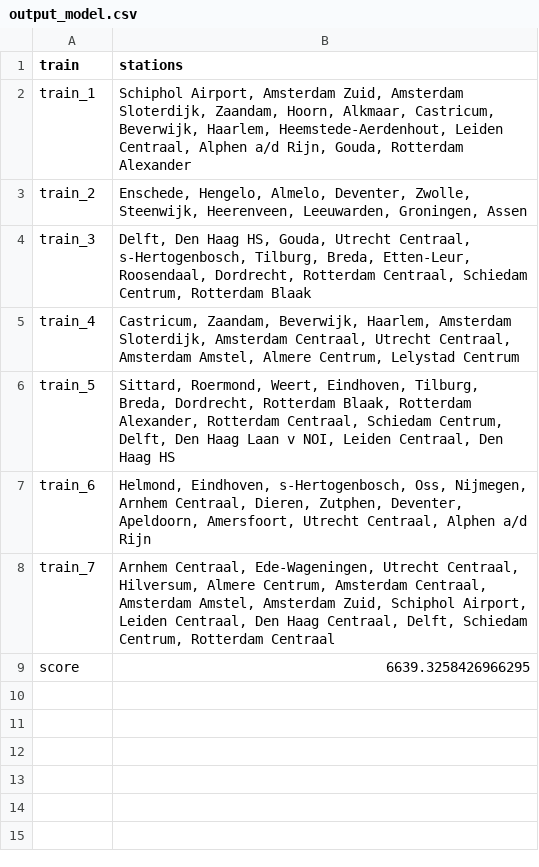
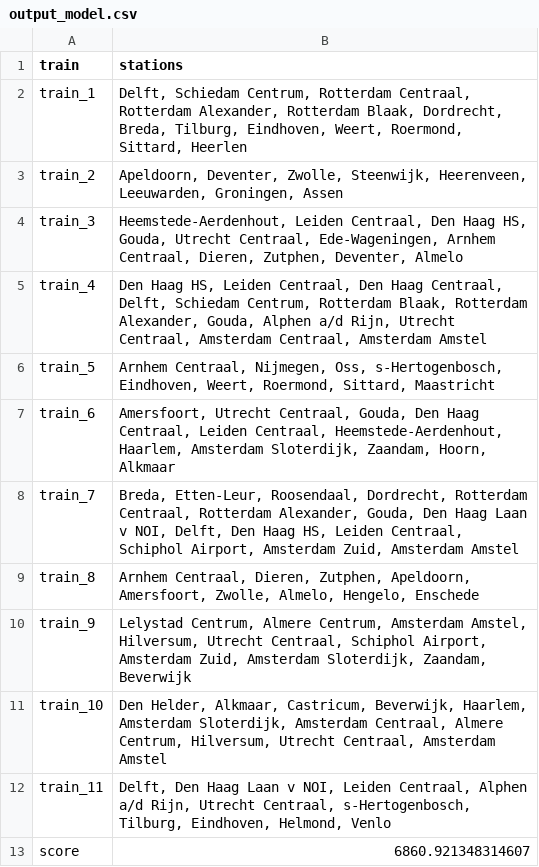
Before and after one commit to ilonawillemse/railNL, a CSV file: output/output_model.csv, drawn as a sheet.

```diff
--- a/output/output_model.csv
+++ b/output/output_model.csv
@@ -1,9 +1,13 @@
 train,stations
-train_1,"Schiphol Airport, Amsterdam Zuid, Amsterdam Sloterdijk, Zaandam, Hoorn, Alkmaar, Castricum, Beverwijk, Haarlem, Heemstede-Aerdenhout, Leiden Centraal, Alphen a/d Rijn, Gouda, Rotterdam Alexander"
-train_2,"Enschede, Hengelo, Almelo, Deventer, Zwolle, Steenwijk, Heerenveen, Leeuwarden, Groningen, Assen"
-train_3,"Delft, Den Haag HS, Gouda, Utrecht Centraal, s-Hertogenbosch, Tilburg, Breda, Etten-Leur, Roosendaal, Dordrecht, Rotterdam Centraal, Schiedam Centrum, Rotterdam Blaak"
-train_4,"Castricum, Zaandam, Beverwijk, Haarlem, Amsterdam Sloterdijk, Amsterdam Centraal, Utrecht Centraal, Amsterdam Amstel, Almere Centrum, Lelystad Centrum"
-train_5,"Sittard, Roermond, Weert, Eindhoven, Tilburg, Breda, Dordrecht, Rotterdam Blaak, Rotterdam Alexander, Rotterdam Centraal, Schiedam Centrum, Delft, Den Haag Laan v NOI, Leiden Centraal, Den Haag HS"
-train_6,"Helmond, Eindhoven, s-Hertogenbosch, Oss, Nijmegen, Arnhem Centraal, Dieren, Zutphen, Deventer, Apeldoorn, Amersfoort, Utrecht Centraal, Alphen a/d Rijn"
-train_7,"Arnhem Centraal, Ede-Wageningen, Utrecht Centraal, Hilversum, Almere Centrum, Amsterdam Centraal, Amsterdam Amstel, Amsterdam Zuid, Schiphol Airport, Leiden Centraal, Den Haag Centraal, Delft, Schiedam Centrum, Rotterdam Centraal"
-score,6639.3258426966295
+train_1,"Delft, Schiedam Centrum, Rotterdam Centraal, Rotterdam Alexander, Rotterdam Blaak, Dordrecht, Breda, Tilburg, Eindhoven, Weert, Roermond, Sittard, Heerlen"
+train_2,"Apeldoorn, Deventer, Zwolle, Steenwijk, Heerenveen, Leeuwarden, Groningen, Assen"
+train_3,"Heemstede-Aerdenhout, Leiden Centraal, Den Haag HS, Gouda, Utrecht Centraal, Ede-Wageningen, Arnhem Centraal, Dieren, Zutphen, Deventer, Almelo"
+train_4,"Den Haag HS, Leiden Centraal, Den Haag Centraal, Delft, Schiedam Centrum, Rotterdam Blaak, Rotterdam Alexander, Gouda, Alphen a/d Rijn, Utrecht Centraal, Amsterdam Centraal, Amsterdam Amstel"
+train_5,"Arnhem Centraal, Nijmegen, Oss, s-Hertogenbosch, Eindhoven, Weert, Roermond, Sittard, Maastricht"
+train_6,"Amersfoort, Utrecht Centraal, Gouda, Den Haag Centraal, Leiden Centraal, Heemstede-Aerdenhout, Haarlem, Amsterdam Sloterdijk, Zaandam, Hoorn, Alkmaar"
+train_7,"Breda, Etten-Leur, Roosendaal, Dordrecht, Rotterdam Centraal, Rotterdam Alexander, Gouda, Den Haag Laan v NOI, Delft, Den Haag HS, Leiden Centraal, Schiphol Airport, Amsterdam Zuid, Amsterdam Amstel"
+train_8,"Arnhem Centraal, Dieren, Zutphen, Apeldoorn, Amersfoort, Zwolle, Almelo, Hengelo, Enschede"
+train_9,"Lelystad Centrum, Almere Centrum, Amsterdam Amstel, Hilversum, Utrecht Centraal, Schiphol Airport, Amsterdam Zuid, Amsterdam Sloterdijk, Zaandam, Beverwijk"
+train_10,"Den Helder, Alkmaar, Castricum, Beverwijk, Haarlem, Amsterdam Sloterdijk, Amsterdam Centraal, Almere Centrum, Hilversum, Utrecht Centraal, Amsterdam Amstel"
+train_11,"Delft, Den Haag Laan v NOI, Leiden Centraal, Alphen a/d Rijn, Utrecht Centraal, s-Hertogenbosch, Tilburg, Eindhoven, Helmond, Venlo"
+score,6860.921348314607
```
Also changed, not shown: 5 other files.
